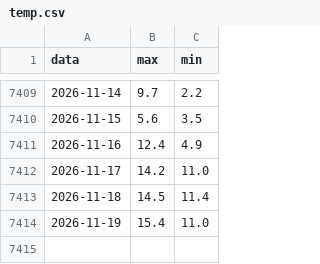
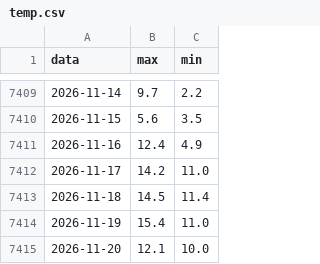
Before and after one commit to lucavarlani-max/mugello_meteoeclima, a CSV file: data/arpae/bibbiana/temp.csv, drawn as a sheet; only a part is shown, gaps mark what is left out.

```diff
--- a/data/arpae/bibbiana/temp.csv
+++ b/data/arpae/bibbiana/temp.csv
@@ -7414 +7414,2 @@ data;max;min
 2026-11-19;15.4;11.0
+2026-11-20;12.1;10.0
```
Also changed, not shown: data/arpae/bibbiana/prec024.csv, data/arpae/firenzuola/prec024.csv, 32 other files.
